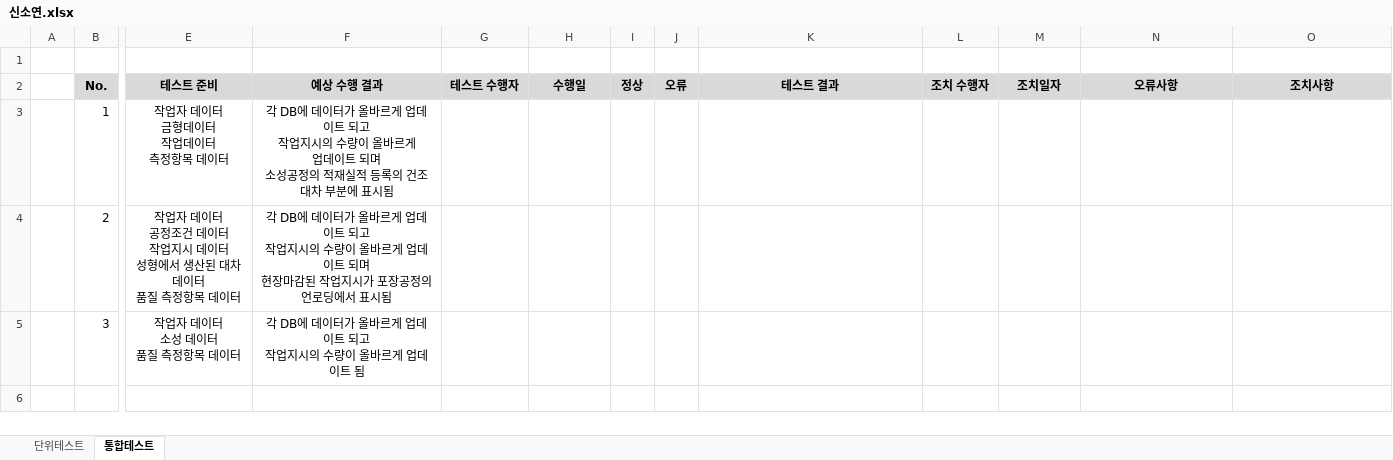
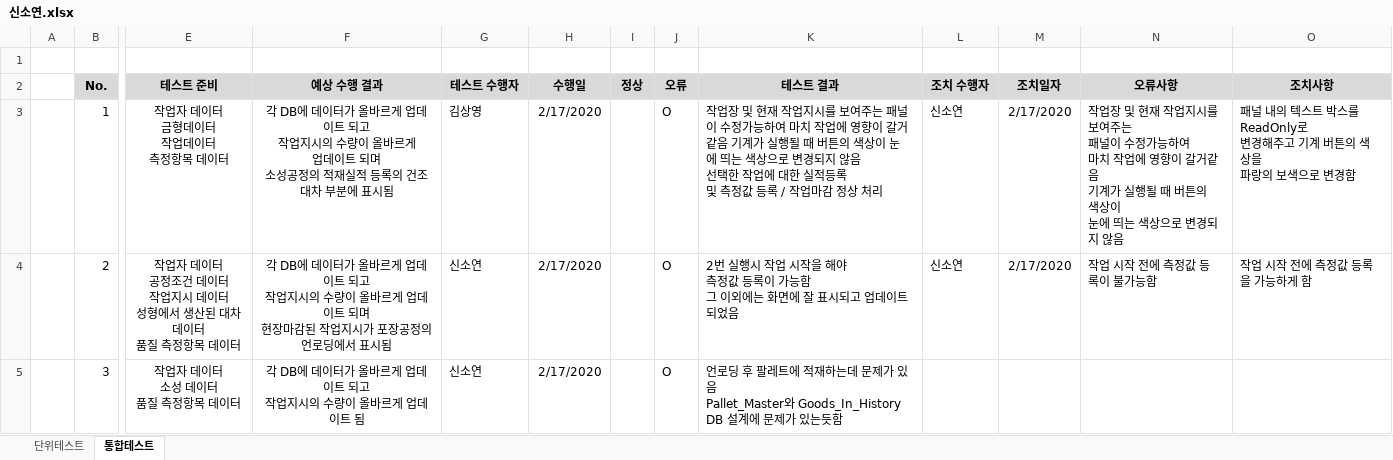
Before and after one commit to Cliedy-s/Team4, an Excel workbook: source/TEAM4 05 - 단위테스트 시나리오 및 통합테스트 시나리오/신소연.xlsx, sheet 통합테스트, drawn as a sheet; only a part is shown, gaps mark what is left out; values as stored, in another font and other column widths than the file's, no borders; ↵ is a line break in a cell; the diff names each change by its address in the sheet, - before the commit and + after, or states it on an @@ line.

```diff
--- a/source/TEAM4 05 - 단위테스트 시나리오 및 통합테스트 시나리오/신소연.xlsx (sheet 통합테스트)
+++ b/source/TEAM4 05 - 단위테스트 시나리오 및 통합테스트 시나리오/신소연.xlsx (sheet 통합테스트)
-G3 (테스트 수행자): (empty)
+G3 (테스트 수행자): 김상영
-H3:H5 (수행일): (empty)
+H3:H5 (수행일): 2/17/2020
-J3:J5 (오류): (empty)
+J3:J5 (오류): O
-K3 (테스트 결과): (empty)
+K3 (테스트 결과): 작업장 및 현재 작업지시를 보여주는 패널이 수정가능하여 마치 작업에 영향이 갈거같음 기계가 실행될 때 버튼의 색상이 눈에 띄는 색상으로 변경되지 않음 ↵ 선택한 작업에 대한 실적등록 ↵ 및 측정값 등록 / 작업마감 정상 처리
-L3:L4 (조치 수행자): (empty)
+L3:L4 (조치 수행자): 신소연
-M3:M4 (조치일자): (empty)
+M3:M4 (조치일자): 2/17/2020
-N3 (오류사항): (empty)
+N3 (오류사항): 작업장 및 현재 작업지시를 보여주는 ↵ 패널이 수정가능하여 ↵ 마치 작업에 영향이 갈거같음 ↵ 기계가 실행될 때 버튼의 색상이 ↵ 눈에 띄는 색상으로 변경되지 않음
-O3 (조치사항): (empty)
+O3 (조치사항): 패널 내의 텍스트 박스를 ReadOnly로 ↵ 변경해주고 기계 버튼의 색상을 ↵ 파랑의 보색으로 변경함
-G4:G5 (테스트 수행자): (empty)
+G4:G5 (테스트 수행자): 신소연
-K4 (테스트 결과): (empty)
+K4 (테스트 결과): 2번 실행시 작업 시작을 해야 ↵ 측정값 등록이 가능함 ↵ 그 이외에는 화면에 잘 표시되고 업데이트 되었음
-N4 (오류사항): (empty)
+N4 (오류사항): 작업 시작 전에 측정값 등록이 불가능함
-O4 (조치사항): (empty)
+O4 (조치사항): 작업 시작 전에 측정값 등록을 가능하게 함
-K5 (테스트 결과): (empty)
+K5 (테스트 결과): 언로딩 후 팔레트에 적재하는데 문제가 있음 ↵ Pallet_Master와 Goods_In_History ↵ DB 설계에 문제가 있는듯함
```
Also changed, not shown: sheet 단위테스트, 27 other files.
